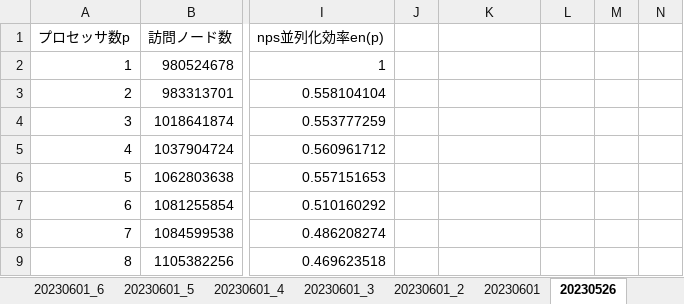
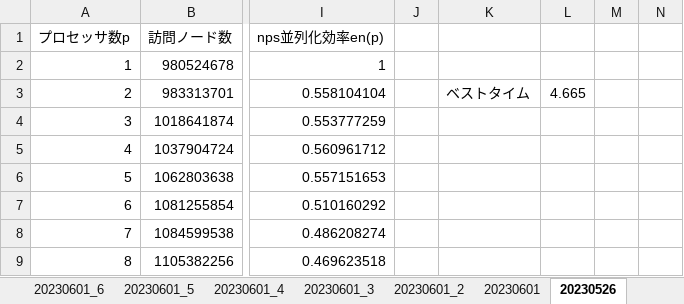
Before and after one commit to Nyanyan/Egaroucid, an Excel workbook: benchmark/parallel_benchmark.xlsx, sheet 20230526, drawn as a sheet; only a part is shown, gaps mark what is left out; values as stored, in another font and other column widths than the file's, no borders; charts and pictures not drawn; the diff names each change by its address in the sheet, - before the commit and + after, or states it on an @@ line.

```diff
--- a/benchmark/parallel_benchmark.xlsx (sheet 20230526)
+++ b/benchmark/parallel_benchmark.xlsx (sheet 20230526)
-K3: (empty)
+K3: ベストタイム
-L3: (empty)
+L3: 4.665
```
Also changed, not shown: other sheet tabs, charts or pictures, 2 other files.
